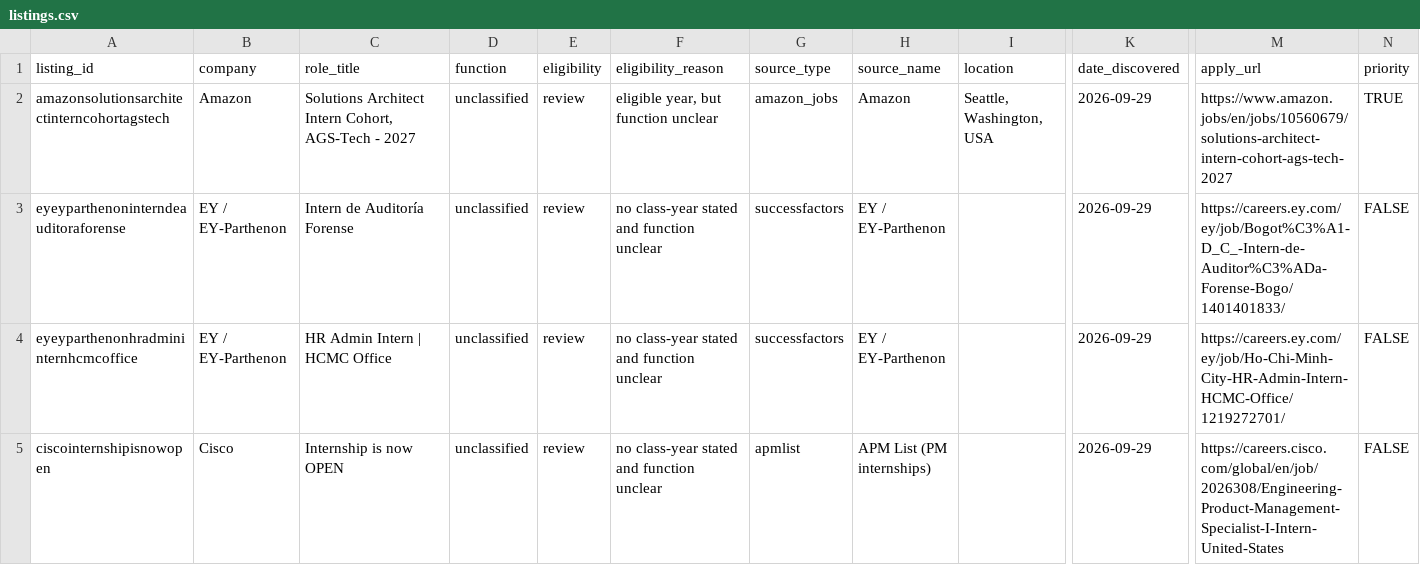
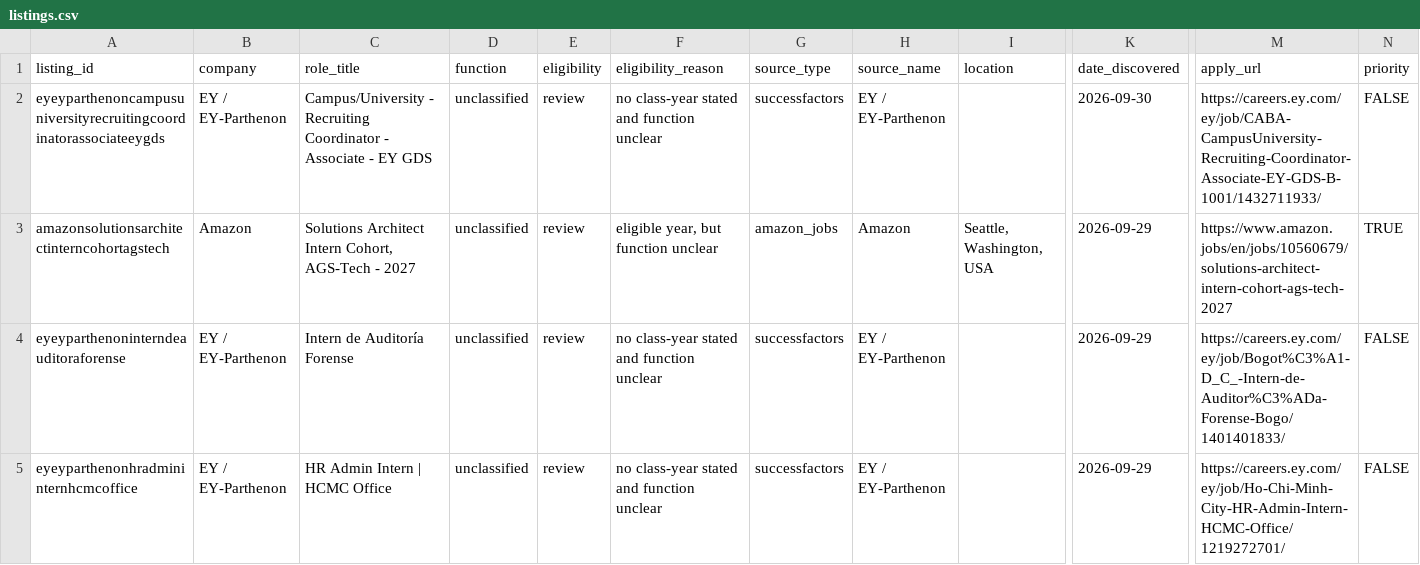
Before and after one commit to shivendaw-byte/internship-watcher, a CSV file: listings.csv, drawn as a sheet; only a part is shown, gaps mark what is left out; the shorter side is filled out with more unchanged rows; rows hold the shown columns only; the diff names each change by its address in the sheet, - before the commit and + after, or states it on an @@ line.

```diff
--- a/listings.csv
+++ b/listings.csv
+row 2: eyeyparthenoncampusuniversityrecruitingcoordinatorassociateeygds | EY / EY-Parthenon | Campus/University - Recruiting Coordinator - Associate - EY GDS | unclassified | review | no class-year stated and function unclear | successfactors | EY / EY-Parthenon |  | 2026-09-30 | https://careers.ey.com/ey/job/CABA-CampusUniversity-Recruiting-Coordinator-Associate-EY-GDS-B-1001/1432711933/ | FALSE
```
Also changed, not shown: 1 other file.
